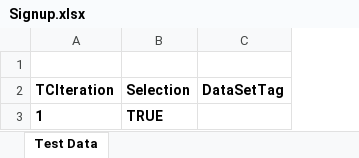
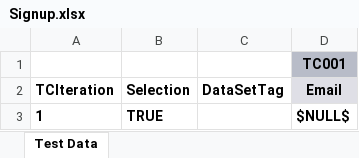
Before and after one commit to Veronica2694/test-git, an Excel workbook: Demo1_projectdb/TestCases/Signup.xlsx, sheet Test Data, drawn as a sheet; values as stored, in another font and other column widths than the file's, no borders; the diff names each change by its address in the sheet, - before the commit and + after, or states it on an @@ line.

```diff
--- a/Demo1_projectdb/TestCases/Signup.xlsx (sheet Test Data)
+++ b/Demo1_projectdb/TestCases/Signup.xlsx (sheet Test Data)
+column D (Email), row 1: TC001; row 3: $NULL$
```
Also changed, not shown: 2 other files.
